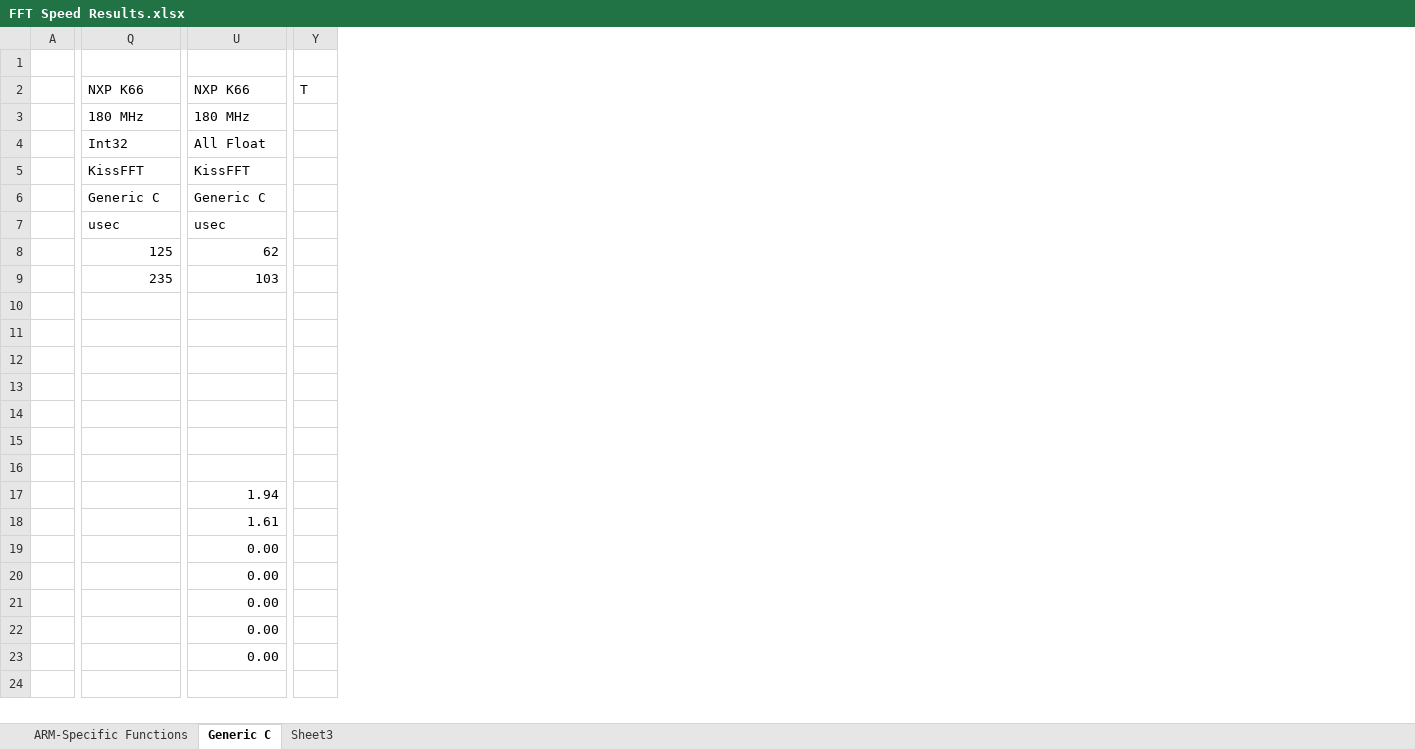
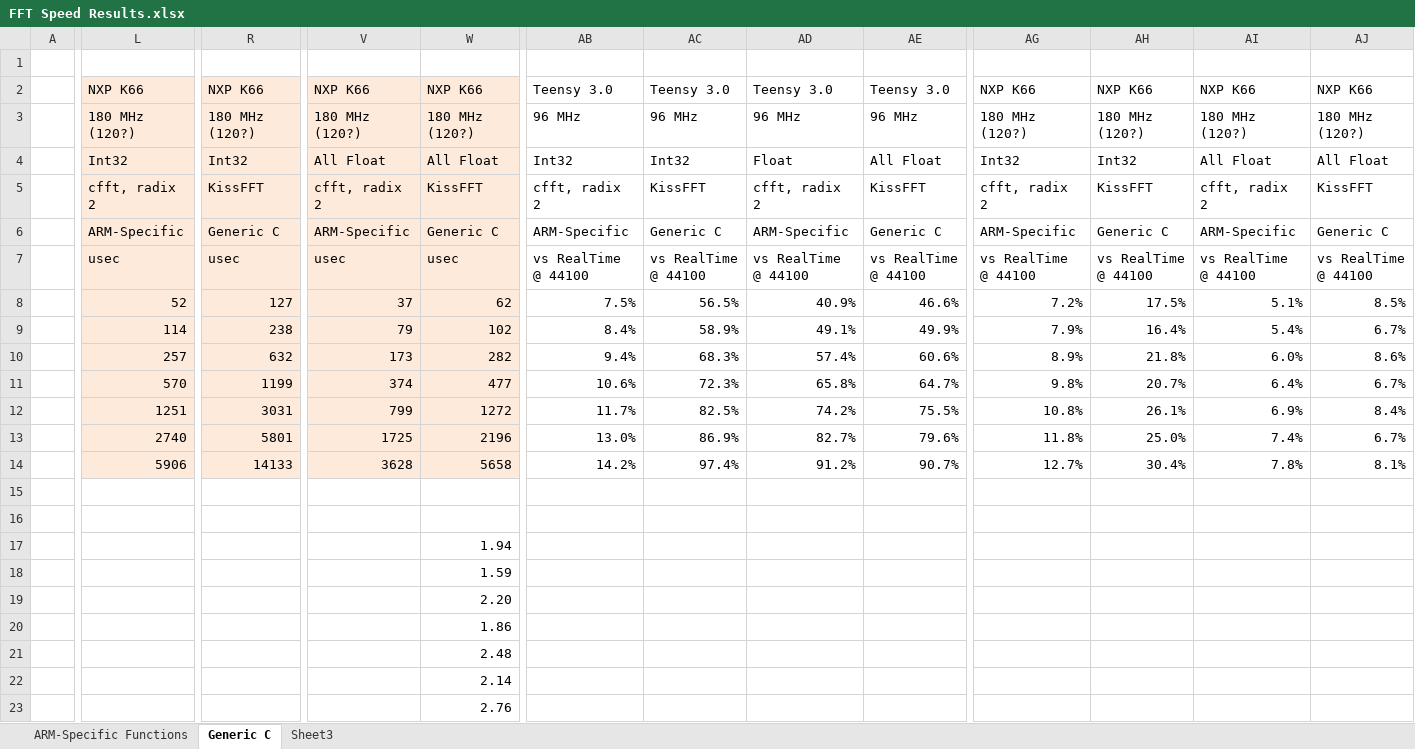
Before and after one commit to chipaudette/OpenAudio, an Excel workbook: Arduino/2015-07_Benchmarking/FFT Speed Results.xlsx, sheet Generic C, drawn as a sheet; only a part is shown, gaps mark what is left out; values as stored, in another font and other column widths than the file's, no borders; removed rows and columns are numbered as before the commit, all else as after; the diff covers the shown part only; the diff names each change by its address in the sheet, - before the commit and + after, or states it on an @@ line.

Commit message:
Benchmark: got kiss_fft and arm_fft working.

```diff
--- a/Arduino/2015-07_Benchmarking/FFT Speed Results.xlsx (sheet Generic C)
+++ b/Arduino/2015-07_Benchmarking/FFT Speed Results.xlsx (sheet Generic C)
+column L, rows 2-14: NXP K66 | 180 MHz (120?) | Int32 | cfft, radix 2 | ARM-Specific | usec | 52 | 114 | 257 | 570 | 1251 | 2740 | 5906
+column V, rows 2-14: NXP K66 | 180 MHz (120?) | All Float | cfft, radix 2 | ARM-Specific | usec | 37 | 79 | 173 | 374 | 799 | 1725 | 3628
-column Y, row 2: T
+column AB, rows 2-14: Teensy 3.0 | 96 MHz | Int32 | cfft, radix 2 | ARM-Specific | vs RealTime @ 44100 | 7.5% | 8.4% | 9.4% | 10.6% | 11.7% | 13.0% | 14.2%
+column AC, rows 2-14: Teensy 3.0 | 96 MHz | Int32 | KissFFT | Generic C | vs RealTime @ 44100 | 56.5% | 58.9% | 68.3% | 72.3% | 82.5% | 86.9% | 97.4%
+column AD, rows 2-14: Teensy 3.0 | 96 MHz | Float | cfft, radix 2 | ARM-Specific | vs RealTime @ 44100 | 40.9% | 49.1% | 57.4% | 65.8% | 74.2% | 82.7% | 91.2%
+column AE, rows 2-14: Teensy 3.0 | 96 MHz | All Float | KissFFT | Generic C | vs RealTime @ 44100 | 46.6% | 49.9% | 60.6% | 64.7% | 75.5% | 79.6% | 90.7%
+column AG, rows 2-14: NXP K66 | 180 MHz (120?) | Int32 | cfft, radix 2 | ARM-Specific | vs RealTime @ 44100 | 7.2% | 7.9% | 8.9% | 9.8% | 10.8% | 11.8% | 12.7%
+column AH, rows 2-14: NXP K66 | 180 MHz (120?) | Int32 | KissFFT | Generic C | vs RealTime @ 44100 | 17.5% | 16.4% | 21.8% | 20.7% | 26.1% | 25.0% | 30.4%
+column AI, rows 2-14: NXP K66 | 180 MHz (120?) | All Float | cfft, radix 2 | ARM-Specific | vs RealTime @ 44100 | 5.1% | 5.4% | 6.0% | 6.4% | 6.9% | 7.4% | 7.8%
+column AJ, rows 2-14: NXP K66 | 180 MHz (120?) | All Float | KissFFT | Generic C | vs RealTime @ 44100 | 8.5% | 6.7% | 8.6% | 6.7% | 8.4% | 6.7% | 8.1%
-R2:R14 fill: none
+R2:R14 fill: #FDEADA
-W2:W14 fill: none
+W2:W14 fill: #FDEADA
-R3: 180 MHz
+R3: 180 MHz (120?)
-W3: 180 MHz
+W3: 180 MHz (120?)
-R8: 125
+R8: 127
-R9: 235
+R9: 238
-W9: 103
+W9: 102
-R10: (empty)
+R10: 632
-W10: (empty)
+W10: 282
-R11: (empty)
+R11: 1199
-W11: (empty)
+W11: 477
-R12: (empty)
+R12: 3031
-W12: (empty)
+W12: 1272
-R13: (empty)
+R13: 5801
-W13: (empty)
+W13: 2196
-R14: (empty)
+R14: 14133
-W14: (empty)
+W14: 5658
-W18: 1.61
+W18: 1.59
-W19: 0.00
+W19: 2.20
-W20: 0.00
+W20: 1.86
-W21: 0.00
+W21: 2.48
-W22: 0.00
+W22: 2.14
-W23: 0.00
+W23: 2.76
```
Also changed, not shown: 2 added columns and cell formats elsewhere in this sheet, formulas that keep their value, 5 other files.
